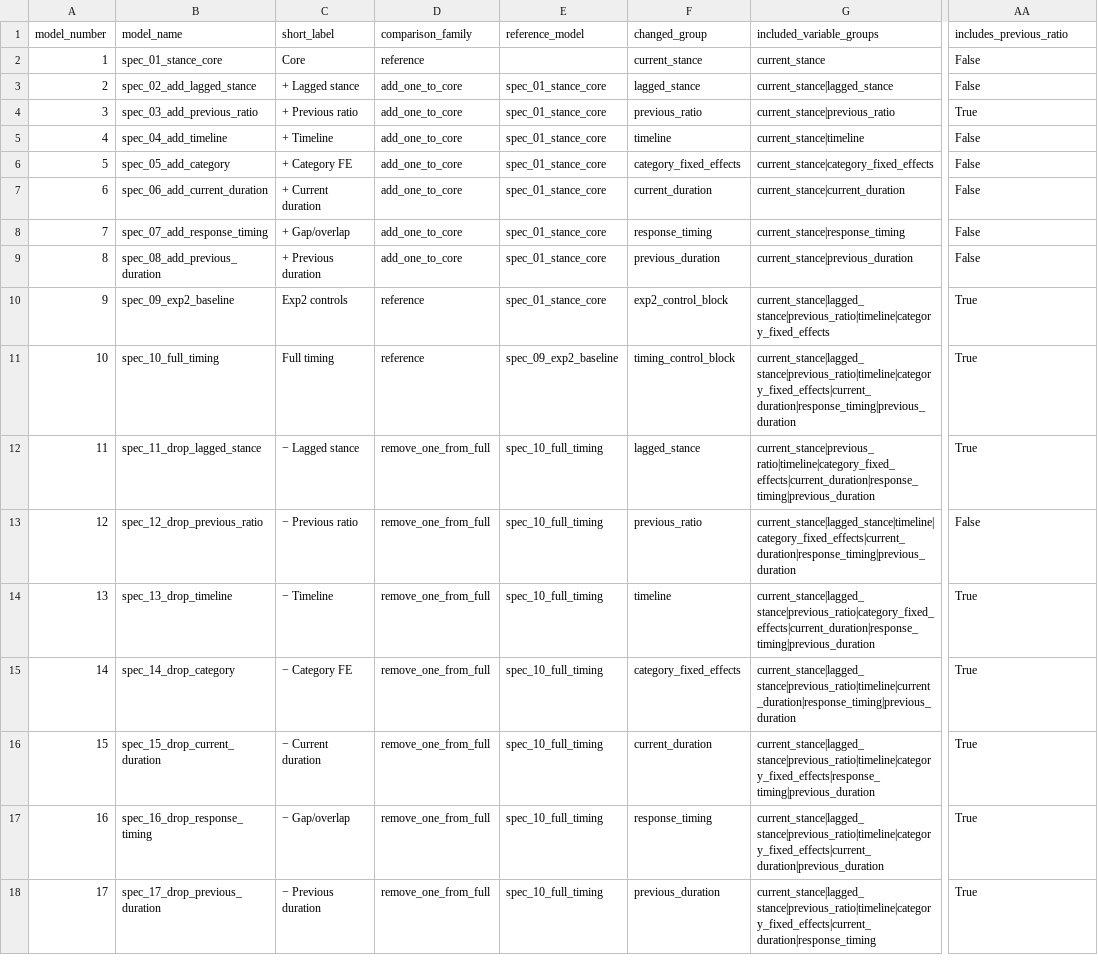
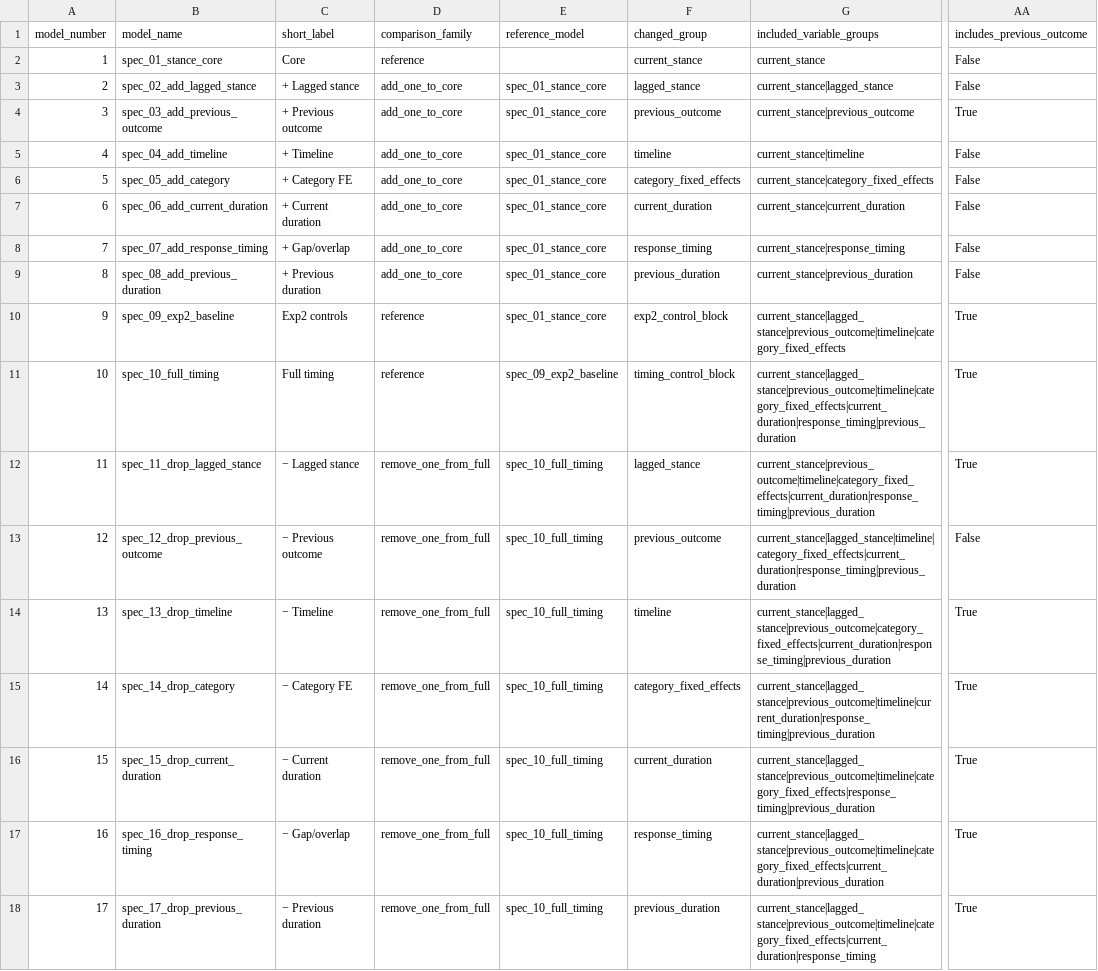
Before and after one commit to Rhongomyniadz/flow_of_argument, a CSV file: iclr/rq1_timing_analysis/results/rq1_specification_panel.csv, drawn as a sheet; only a part is shown, gaps mark what is left out; the diff names each change by its address in the sheet, - before the commit and + after, or states it on an @@ line.

```diff
--- a/iclr/rq1_timing_analysis/results/rq1_specification_panel.csv
+++ b/iclr/rq1_timing_analysis/results/rq1_specification_panel.csv
-AA1: includes_previous_ratio
+AA1: includes_previous_outcome
-B4 (model_name): spec_03_add_previous_ratio
+B4 (model_name): spec_03_add_previous_outcome
-C4 (short_label): + Previous ratio
+C4 (short_label): + Previous outcome
-F4 (changed_group): previous_ratio
+F4 (changed_group): previous_outcome
-G4 (included_variable_groups): current_stance|previous_ratio
+G4 (included_variable_groups): current_stance|previous_outcome
-G10 (included_variable_groups): current_stance|lagged_stance|previous_ratio|timeline|category_fixed_effects
+G10 (included_variable_groups): current_stance|lagged_stance|previous_outcome|timeline|category_fixed_effects
-G11 (included_variable_groups): current_stance|lagged_stance|previous_ratio|timeline|category_fixed_effects|current_duration|response_timing|previous_duration
+G11 (included_variable_groups): current_stance|lagged_stance|previous_outcome|timeline|category_fixed_effects|current_duration|response_timing|previous_duration
-G12 (included_variable_groups): current_stance|previous_ratio|timeline|category_fixed_effects|current_duration|response_timing|previous_duration
+G12 (included_variable_groups): current_stance|previous_outcome|timeline|category_fixed_effects|current_duration|response_timing|previous_duration
-B13 (model_name): spec_12_drop_previous_ratio
+B13 (model_name): spec_12_drop_previous_outcome
-C13 (short_label): − Previous ratio
+C13 (short_label): − Previous outcome
-F13 (changed_group): previous_ratio
+F13 (changed_group): previous_outcome
-G14 (included_variable_groups): current_stance|lagged_stance|previous_ratio|category_fixed_effects|current_duration|response_timing|previous_duration
+G14 (included_variable_groups): current_stance|lagged_stance|previous_outcome|category_fixed_effects|current_duration|response_timing|previous_duration
-G15 (included_variable_groups): current_stance|lagged_stance|previous_ratio|timeline|current_duration|response_timing|previous_duration
+G15 (included_variable_groups): current_stance|lagged_stance|previous_outcome|timeline|current_duration|response_timing|previous_duration
-G16 (included_variable_groups): current_stance|lagged_stance|previous_ratio|timeline|category_fixed_effects|response_timing|previous_duration
+G16 (included_variable_groups): current_stance|lagged_stance|previous_outcome|timeline|category_fixed_effects|response_timing|previous_duration
-G17 (included_variable_groups): current_stance|lagged_stance|previous_ratio|timeline|category_fixed_effects|current_duration|previous_duration
+G17 (included_variable_groups): current_stance|lagged_stance|previous_outcome|timeline|category_fixed_effects|current_duration|previous_duration
-G18 (included_variable_groups): current_stance|lagged_stance|previous_ratio|timeline|category_fixed_effects|current_duration|response_timing
+G18 (included_variable_groups): current_stance|lagged_stance|previous_outcome|timeline|category_fixed_effects|current_duration|response_timing
```
Also changed, not shown: iclr/rq1_timing_analysis/results/rq1_specification_coefficients.csv, 17 other files.
